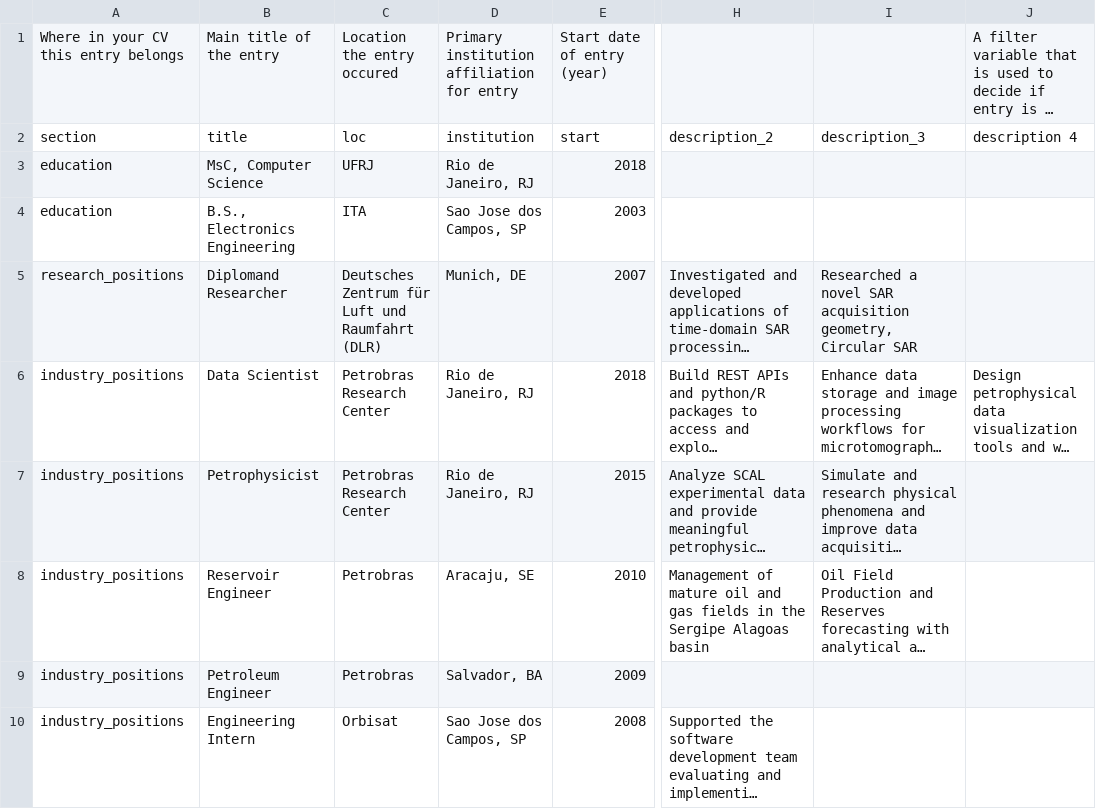
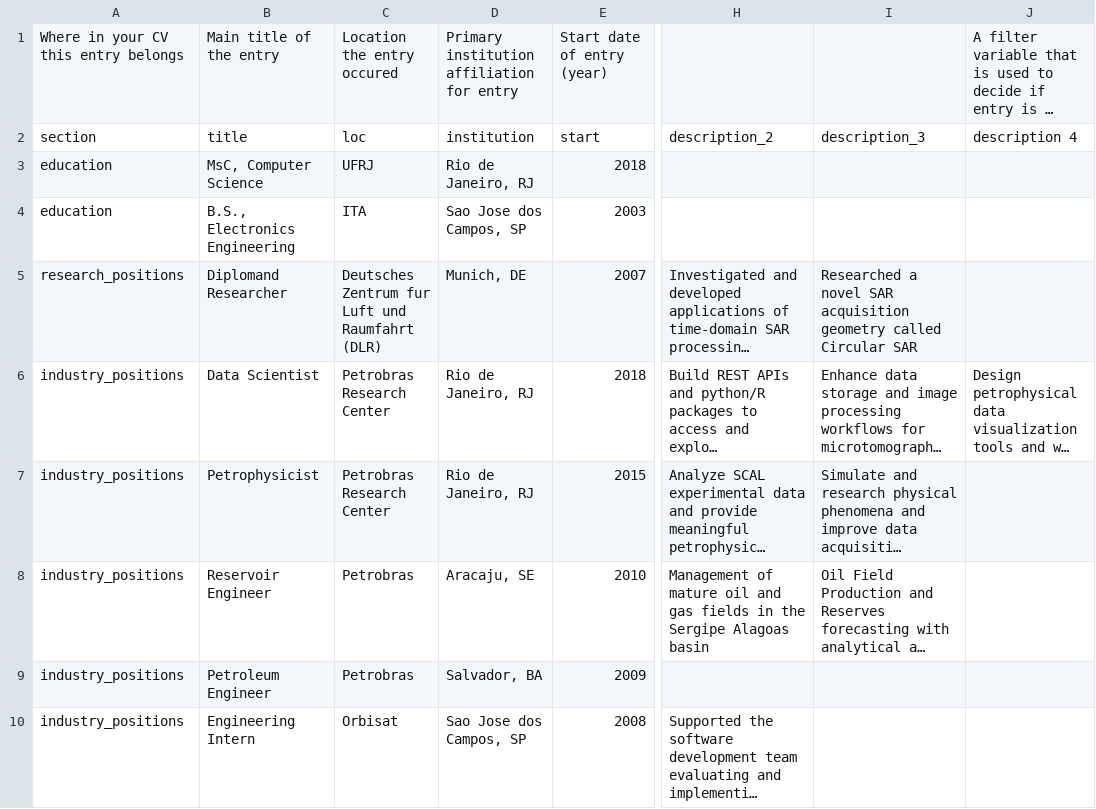
Before and after one commit to mralbu/cv, a CSV file: data/entries.csv, drawn as a sheet; only a part is shown, gaps mark what is left out; long unchanged cells end in …; the diff covers the shown part only; the diff names each change by its address in the sheet, - before the commit and + after, or states it on an @@ line.

```diff
--- a/data/entries.csv
+++ b/data/entries.csv
-C5: Deutsches Zentrum für Luft und…
+C5: Deutsches Zentrum fur Luft und…
-I5: …SAR acquisition geometry, Circular SAR
+I5: …SAR acquisition geometry called Circular SAR
```
Also changed, not shown: 1 edited cell elsewhere in this file, 3 other files.
